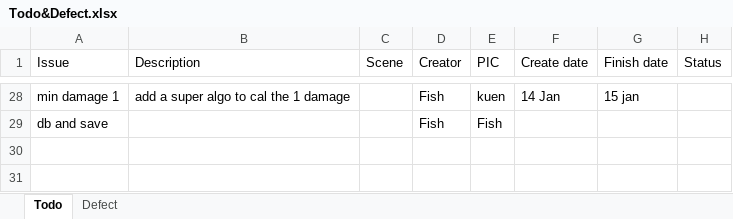
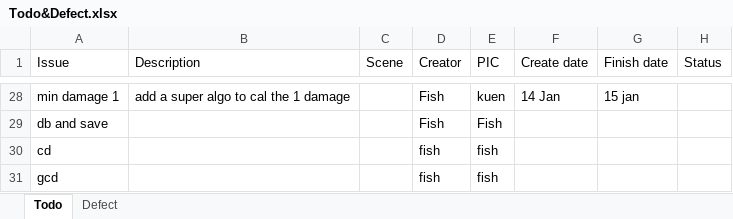
Before and after one commit to TeamNull/FYP, an Excel workbook: Todo&Defect.xlsx, sheet Todo, drawn as a sheet; only a part is shown, gaps mark what is left out; values as stored, in another font and other column widths than the file's, no borders; table styles not drawn; the diff names each change by its address in the sheet, - before the commit and + after, or states it on an @@ line.

Commit message:
add cd and gcd  to todo

```diff
--- a/Todo&Defect.xlsx (sheet Todo)
+++ b/Todo&Defect.xlsx (sheet Todo)
+row 30: cd |  |  | fish | fish
+row 31: gcd |  |  | fish | fish
```
